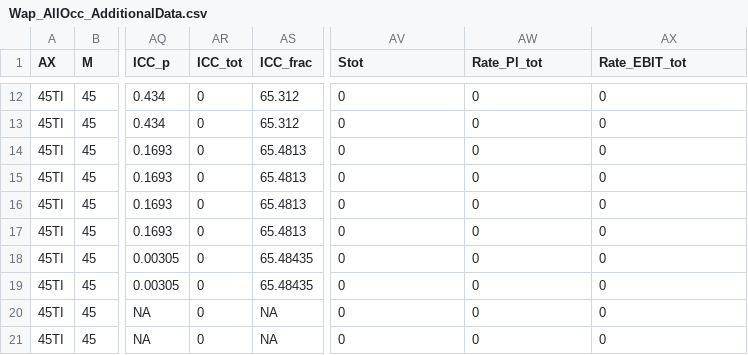
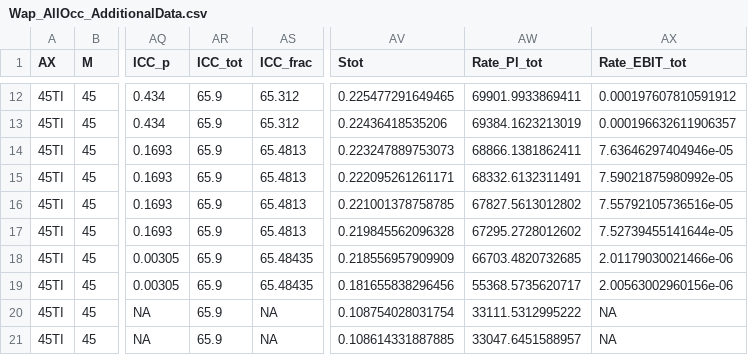
Before and after one commit to bw979/NEEC-Tool, a CSV file: Wap_AllOcc_AdditionalData.csv, drawn as a sheet; only a part is shown, gaps mark what is left out; the diff covers the shown part only; the diff names each change by its address in the sheet, - before the commit and + after, or states it on an @@ line.

```diff
--- a/Wap_AllOcc_AdditionalData.csv
+++ b/Wap_AllOcc_AdditionalData.csv
-AR12:AR21 (ICC_tot): 0
+AR12:AR21 (ICC_tot): 65.9
-AV12 (Stot): 0
+AV12 (Stot): 0.225477291649465
-AW12 (Rate_Pl_tot): 0
+AW12 (Rate_Pl_tot): 69901.9933869411
-AX12 (Rate_EBIT_tot): 0
+AX12 (Rate_EBIT_tot): 0.000197607810591912
-AV13 (Stot): 0
+AV13 (Stot): 0.22436418535206
-AW13 (Rate_Pl_tot): 0
+AW13 (Rate_Pl_tot): 69384.1623213019
-AX13 (Rate_EBIT_tot): 0
+AX13 (Rate_EBIT_tot): 0.000196632611906357
-AV14 (Stot): 0
+AV14 (Stot): 0.223247889753073
-AW14 (Rate_Pl_tot): 0
+AW14 (Rate_Pl_tot): 68866.1381862411
-AX14 (Rate_EBIT_tot): 0
+AX14 (Rate_EBIT_tot): 7.63646297404946e-05
-AV15 (Stot): 0
+AV15 (Stot): 0.222095261261171
-AW15 (Rate_Pl_tot): 0
+AW15 (Rate_Pl_tot): 68332.6132311491
-AX15 (Rate_EBIT_tot): 0
+AX15 (Rate_EBIT_tot): 7.59021875980992e-05
-AV16 (Stot): 0
+AV16 (Stot): 0.221001378758785
-AW16 (Rate_Pl_tot): 0
+AW16 (Rate_Pl_tot): 67827.5613012802
-AX16 (Rate_EBIT_tot): 0
+AX16 (Rate_EBIT_tot): 7.55792105736516e-05
-AV17 (Stot): 0
+AV17 (Stot): 0.219845562096328
-AW17 (Rate_Pl_tot): 0
+AW17 (Rate_Pl_tot): 67295.2728012602
-AX17 (Rate_EBIT_tot): 0
+AX17 (Rate_EBIT_tot): 7.52739455141644e-05
-AV18 (Stot): 0
+AV18 (Stot): 0.218556957909909
-AW18 (Rate_Pl_tot): 0
+AW18 (Rate_Pl_tot): 66703.4820732685
-AX18 (Rate_EBIT_tot): 0
+AX18 (Rate_EBIT_tot): 2.01179030021466e-06
-AV19 (Stot): 0
+AV19 (Stot): 0.181655838296456
-AW19 (Rate_Pl_tot): 0
+AW19 (Rate_Pl_tot): 55368.5735620717
-AX19 (Rate_EBIT_tot): 0
+AX19 (Rate_EBIT_tot): 2.00563002960156e-06
-AV20 (Stot): 0
+AV20 (Stot): 0.108754028031754
-AW20 (Rate_Pl_tot): 0
+AW20 (Rate_Pl_tot): 33111.5312995222
-AX20:AX21 (Rate_EBIT_tot): 0
+AX20:AX21 (Rate_EBIT_tot): NA
-AV21 (Stot): 0
+AV21 (Stot): 0.108614331887885
-AW21 (Rate_Pl_tot): 0
+AW21 (Rate_Pl_tot): 33047.6451588957
```
Also changed, not shown: 40 edited cells elsewhere in this file, Dependencies/Laser_Facilities/All_Facilities_Irradiances.csv, Dependencies/Laser_Facilities/Big_Facilities_Irradiances_TeCalcd.csv, 3 other files.
